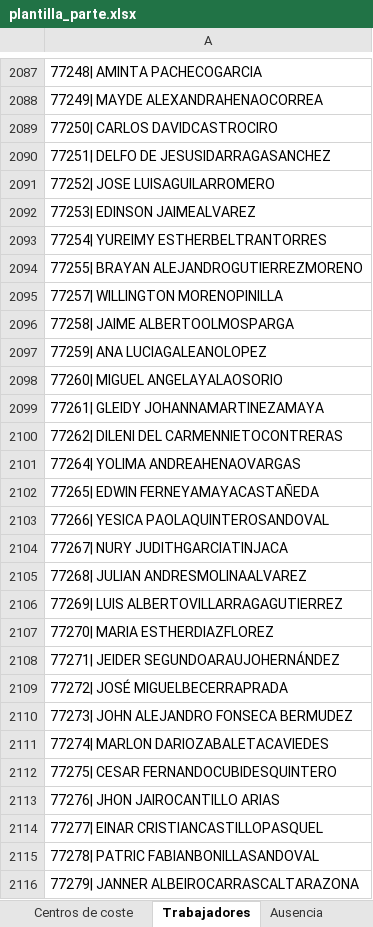
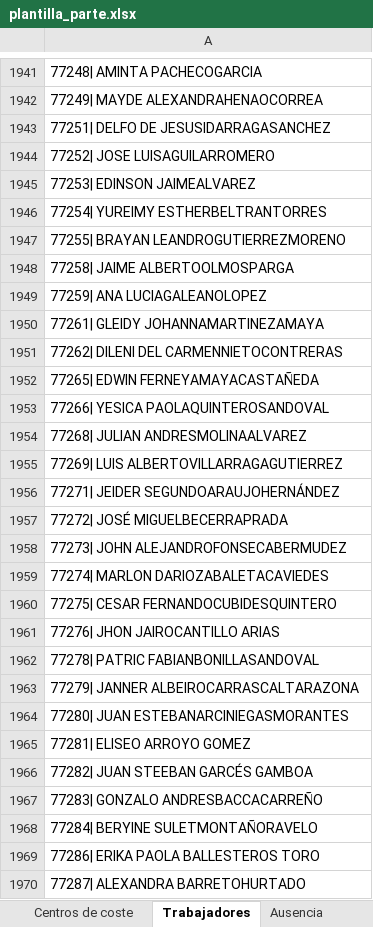
Before and after one commit to cesangal15/Ortiz-tm2-sur, an Excel workbook: plantilla_parte.xlsx, sheet Trabajadores, drawn as a sheet; only a part is shown, gaps mark what is left out; the shorter side is filled out with more unchanged rows; values as stored, in another font and other column widths than the file's, no borders; removed rows and columns are numbered as before the commit, all else as after; the diff covers the shown part only; the diff names each change by its address in the sheet, - before the commit and + after, or states it on an @@ line.

```diff
--- a/plantilla_parte.xlsx (sheet Trabajadores)
+++ b/plantilla_parte.xlsx (sheet Trabajadores)
-row 2089: 77250| CARLOS DAVIDCASTROCIRO
-A1947: 77255| BRAYAN ALEJANDROGUTIERREZMORENO
+A1947: 77255| BRAYAN LEANDROGUTIERREZMORENO
-row 2095: 77257| WILLINGTON MORENOPINILLA
-row 2098: 77260| MIGUEL ANGELAYALAOSORIO
-row 2101: 77264| YOLIMA ANDREAHENAOVARGAS
-row 2104: 77267| NURY JUDITHGARCIATINJACA
-row 2107: 77270| MARIA ESTHERDIAZFLOREZ
-A1958: 77273| JOHN ALEJANDRO FONSECA BERMUDEZ
+A1958: 77273| JOHN ALEJANDROFONSECABERMUDEZ
-row 2114: 77277| EINAR CRISTIANCASTILLOPASQUEL
```
Also changed, not shown: 344 added rows, 186 removed rows and 17 edited cells elsewhere in this sheet, sheet Centros de coste, sheet Parte, sheet Proyectos.
